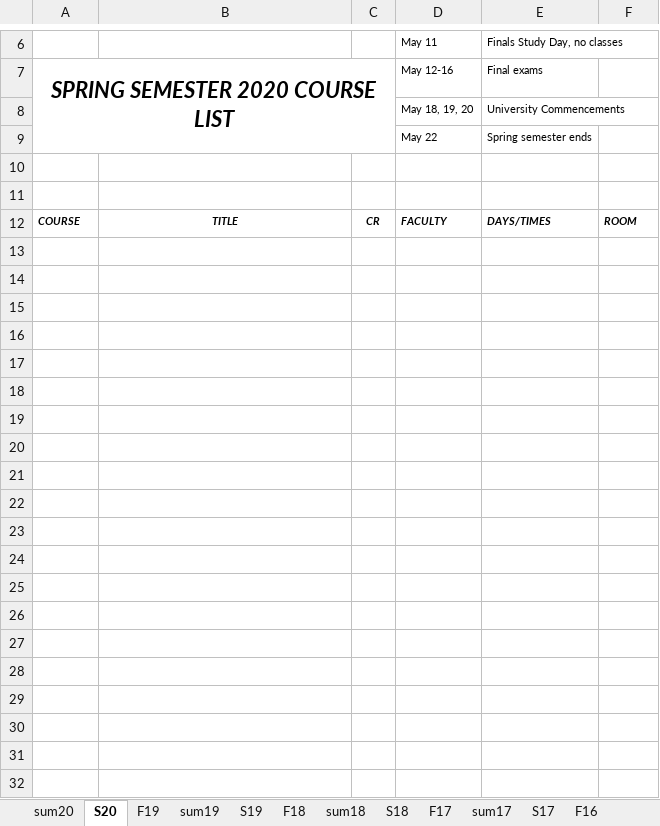
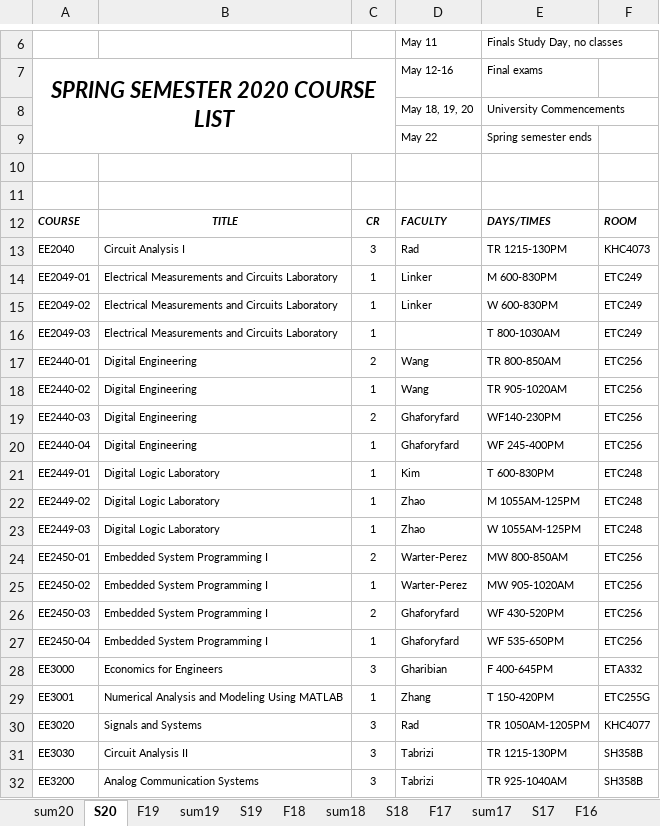
Before and after one commit to cslaee/cslaee.github.io, an Excel workbook: schedule/semester/schedule.xlsx, sheet S20, drawn as a sheet; only a part is shown, gaps mark what is left out; values as stored, in another font and other column widths than the file's, no borders; the diff covers the shown part only; the diff names each change by its address in the sheet, - before the commit and + after, or states it on an @@ line.

Commit message:
Added Spring 2020 Schedule

```diff
--- a/schedule/semester/schedule.xlsx (sheet S20)
+++ b/schedule/semester/schedule.xlsx (sheet S20)
+row 13: EE2040 | Circuit Analysis I | 3 | Rad | TR 1215-130PM | KHC4073
+row 14: EE2049-01 | Electrical Measurements and Circuits Laboratory | 1 | Linker | M 600-830PM | ETC249
+row 15: EE2049-02 | Electrical Measurements and Circuits Laboratory | 1 | Linker | W 600-830PM | ETC249
+row 16: EE2049-03 | Electrical Measurements and Circuits Laboratory | 1 |  | T 800-1030AM | ETC249
+row 17: EE2440-01 | Digital Engineering | 2 | Wang | TR 800-850AM | ETC256
+row 18: EE2440-02 | Digital Engineering | 1 | Wang | TR 905-1020AM | ETC256
+row 19: EE2440-03 | Digital Engineering | 2 | Ghaforyfard | WF140-230PM | ETC256
+row 20: EE2440-04 | Digital Engineering | 1 | Ghaforyfard | WF 245-400PM | ETC256
+row 21: EE2449-01 | Digital Logic Laboratory | 1 | Kim | T 600-830PM | ETC248
+row 22: EE2449-02 | Digital Logic Laboratory | 1 | Zhao | M 1055AM-125PM | ETC248
+row 23: EE2449-03 | Digital Logic Laboratory | 1 | Zhao | W 1055AM-125PM | ETC248
+row 24: EE2450-01 | Embedded System Programming I | 2 | Warter-Perez | MW 800-850AM | ETC256
+row 25: EE2450-02 | Embedded System Programming I | 1 | Warter-Perez | MW 905-1020AM | ETC256
+row 26: EE2450-03 | Embedded System Programming I | 2 | Ghaforyfard | WF 430-520PM | ETC256
+row 27: EE2450-04 | Embedded System Programming I | 1 | Ghaforyfard | WF 535-650PM | ETC256
+row 28: EE3000 | Economics for Engineers | 3 | Gharibian | F 400-645PM | ETA332
+row 29: EE3001 | Numerical Analysis and Modeling Using MATLAB | 1 | Zhang | T 150-420PM | ETC255G
+row 30: EE3020 | Signals and Systems | 3 | Rad | TR 1050AM-1205PM | KHC4077
+row 31: EE3030 | Circuit Analysis II | 3 | Tabrizi | TR 1215-130PM | SH358B
+row 32: EE3200 | Analog Communication Systems | 3 | Tabrizi | TR 925-1040AM | SH358B
```
Also changed, not shown: 43 added rows and 1 edited cell elsewhere in this sheet, 2 other files.
